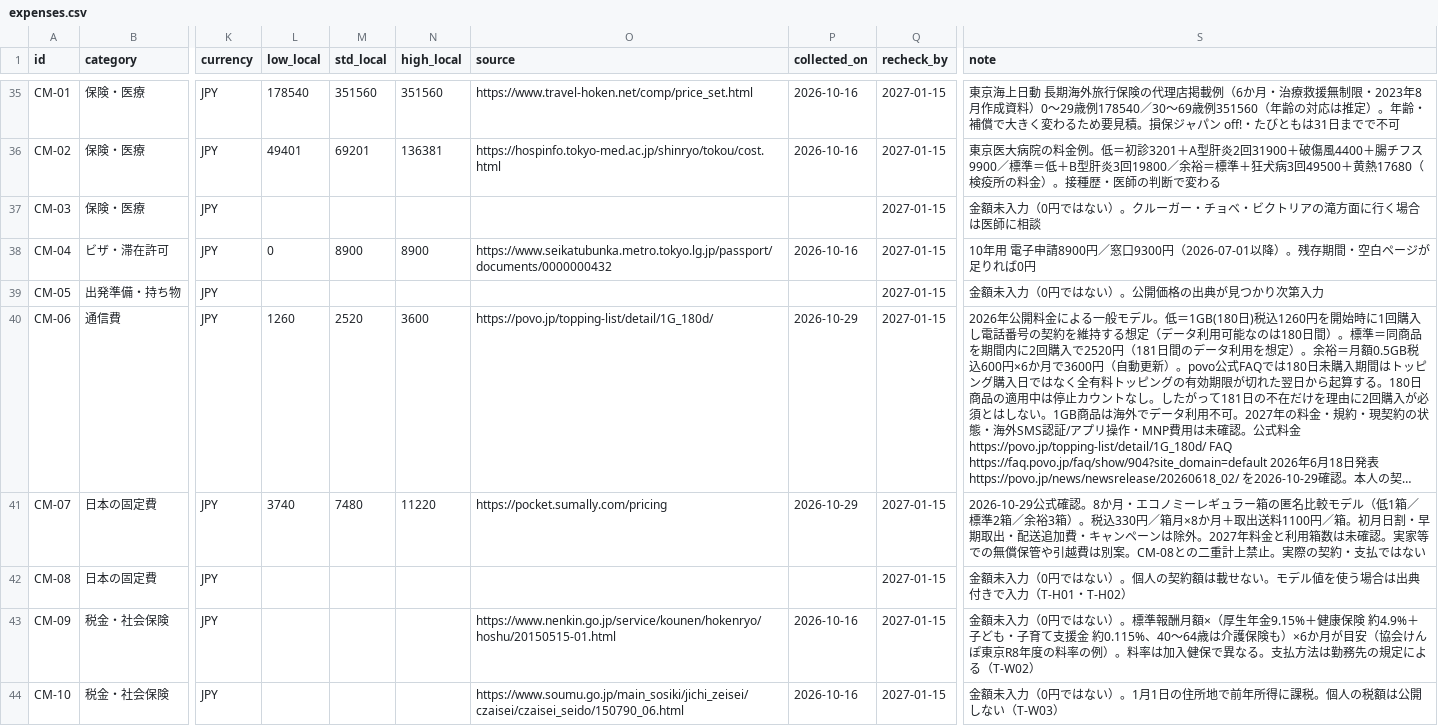
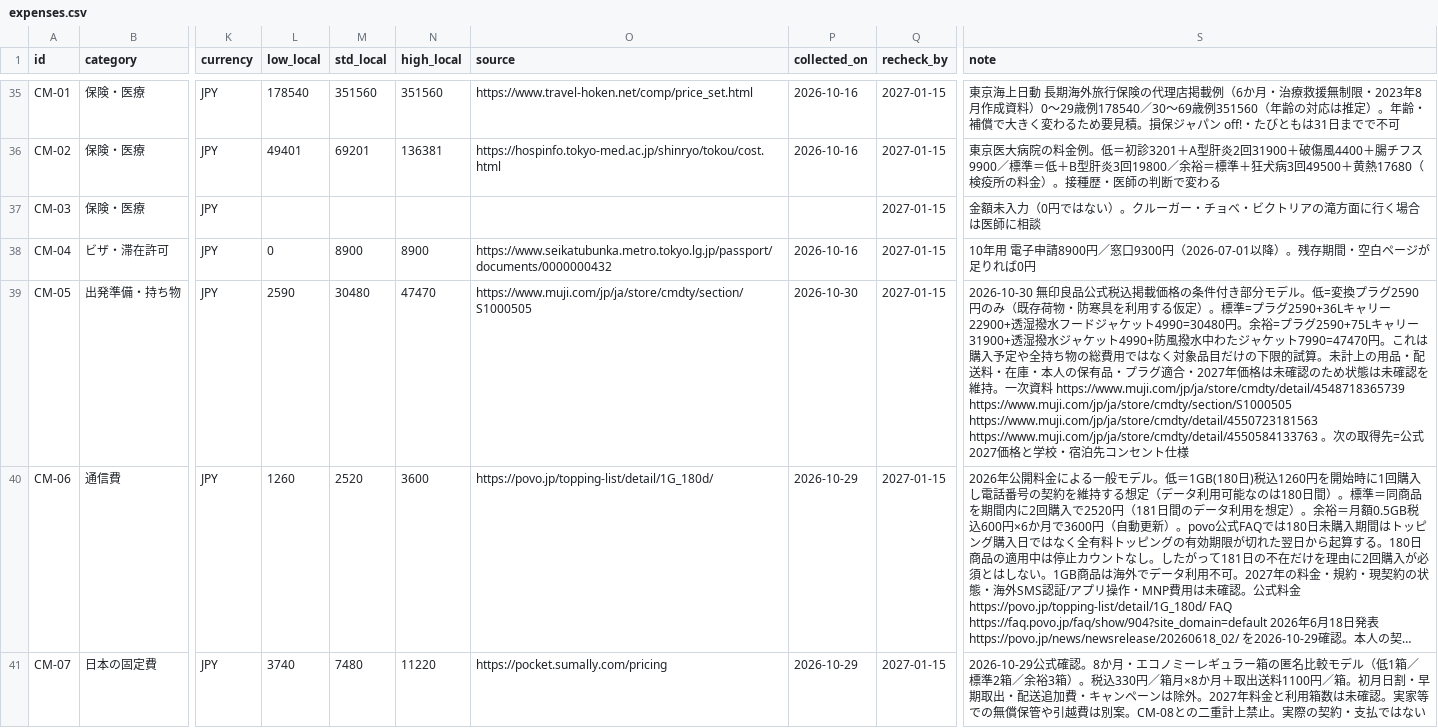
Before and after one commit to Rikkyhub/studying-abroad, a CSV file: data/expenses.csv, drawn as a sheet; only a part is shown, gaps mark what is left out; the shorter side is filled out with more unchanged rows; long unchanged cells end in …; the diff names each change by its address in the sheet, - before the commit and + after, or states it on an @@ line.

Commit message:
docs(budget): add manufacturer-sourced conditional packing cost models (#7 #20)

```diff
--- a/data/expenses.csv
+++ b/data/expenses.csv
-L39 (low_local): (empty)
+L39 (low_local): 2590
-M39 (std_local): (empty)
+M39 (std_local): 30480
-N39 (high_local): (empty)
+N39 (high_local): 47470
-O39 (source): (empty)
+O39 (source): https://www.muji.com/jp/ja/store/cmdty/section/S1000505
-P39 (collected_on): (empty)
+P39 (collected_on): 2026-10-30
-S39 (note): 金額未入力（0円ではない）。公開価格の出典が見つかり次第入力
+S39 (note): 2026-10-30 無印良品公式税込掲載価格の条件付き部分モデル。低=変換プラグ2590円のみ（既存荷物・防寒具を利用する仮定）。標準=プラグ2590+36Lキャリー22900+透湿撥水フードジャケット4990=30480円。余裕=プラグ2590+75Lキャリー31900+透湿撥水ジャケット4990+防風撥水中わたジャケット7990=47470円。これは購入予定や全持ち物の総費用ではなく対象品目だけの下限的試算。未計上の用品・配送料・在庫・本人の保有品・プラグ適合・2027年価格は未確認のため状態は未確認を維持。一次資料 https://www.muji.com/jp/ja/store/cmdty/detail/4548718365739 https://www.muji.com/jp/ja/store/cmdty/section/S1000505 https://www.muji.com/jp/ja/store/cmdty/detail/4550723181563 https://www.muji.com/jp/ja/store/cmdty/detail/4550584133763 。次の取得先=公式2027価格と学校・宿泊先コンセント仕様
```
Also changed, not shown: 1 other file.
